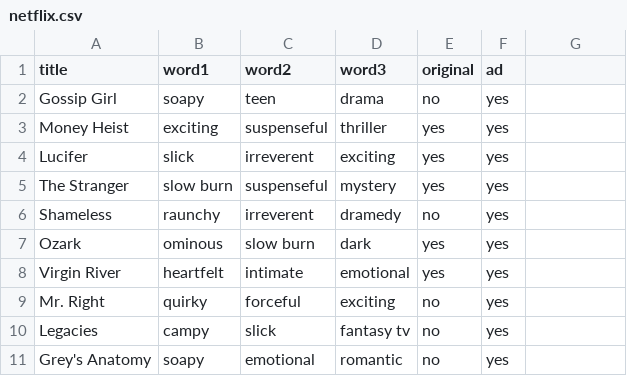
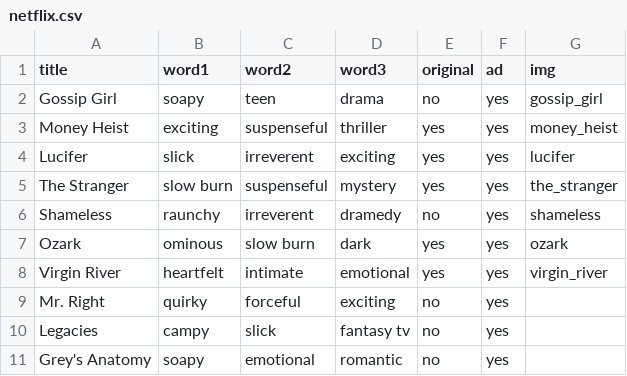
Before and after one commit to the-pudding/irreverent, a CSV file: analysis/assets/data/raw_data/netflix.csv, drawn as a sheet; only a part is shown; the diff names each change by its address in the sheet, - before the commit and + after, or states it on an @@ line.

```diff
--- a/analysis/assets/data/raw_data/netflix.csv
+++ b/analysis/assets/data/raw_data/netflix.csv
-G1: (empty)
+G1: img
-G2 (img): (empty)
+G2 (img): gossip_girl
-G3 (img): (empty)
+G3 (img): money_heist
-G4 (img): (empty)
+G4 (img): lucifer
-G5 (img): (empty)
+G5 (img): the_stranger
-G6 (img): (empty)
+G6 (img): shameless
-G7 (img): (empty)
+G7 (img): ozark
-G8 (img): (empty)
+G8 (img): virgin_river
```
Also changed, not shown: web/src/assets/data/shows.csv, 10 other files.
